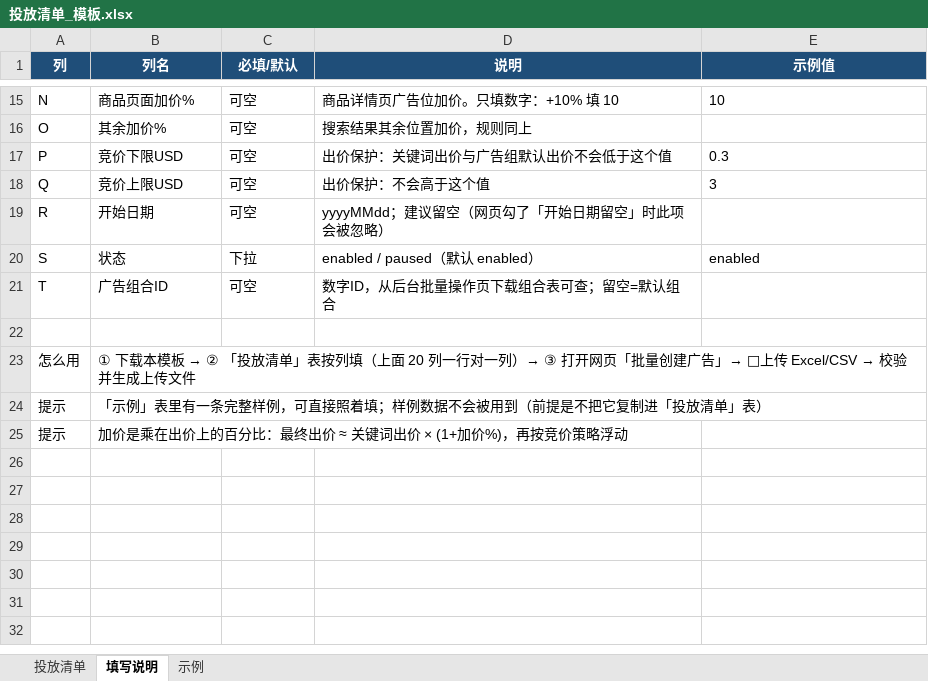
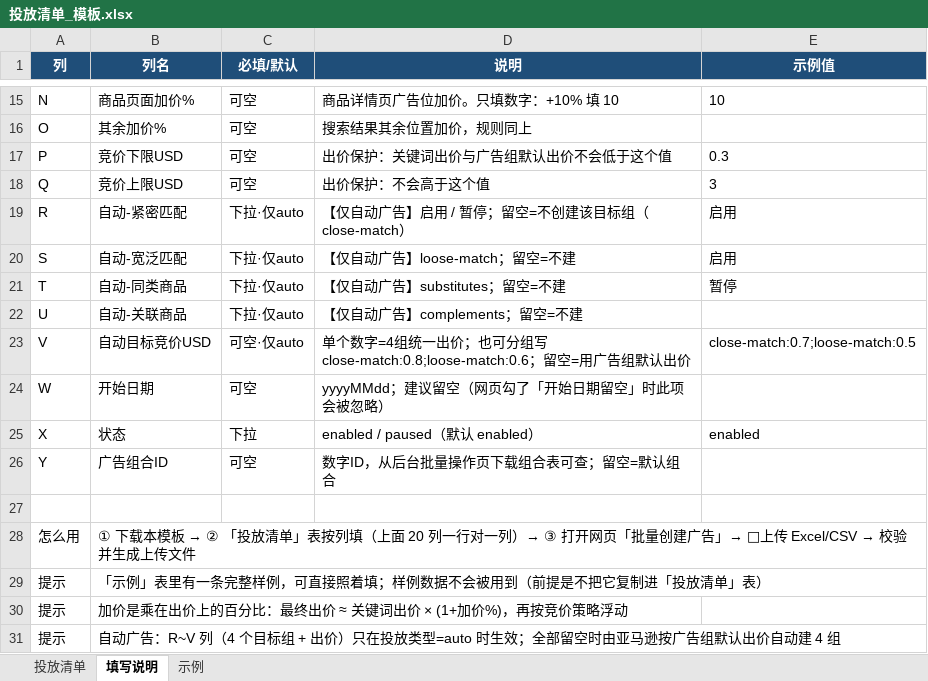
Before and after one commit to Aotuman6667/amazon-panels, an Excel workbook: 投放清单_模板.xlsx, sheet 填写说明, drawn as a sheet; only a part is shown, gaps mark what is left out; values as stored, in another font and other column widths than the file's, no borders; addresses are those after the commit; the diff names each change by its address in the sheet, - before the commit and + after, or states it on an @@ line.

Commit message:
自动广告支持选 4 个目标组: 新增 R~V 列(自动-紧密/宽泛/同类/关联 下拉启用暂停不建 + 自动目标竞价, 支持 close-match:0.8 分组出价), 生成 Product targeting 行(close-match/loose-match/substitutes/complements); 模板升到25列8个下拉, 网页表格同步加4个下拉; Python版同步

```diff
--- a/投放清单_模板.xlsx (sheet 填写说明)
+++ b/投放清单_模板.xlsx (sheet 填写说明)
+row 19: R | 自动-紧密匹配 | 下拉·仅auto | 【仅自动广告】启用 / 暂停；留空=不创建该目标组（close-match） | 启用
+row 20: S | 自动-宽泛匹配 | 下拉·仅auto | 【仅自动广告】loose-match；留空=不建 | 启用
+row 21: T | 自动-同类商品 | 下拉·仅auto | 【仅自动广告】substitutes；留空=不建 | 暂停
+row 22: U | 自动-关联商品 | 下拉·仅auto | 【仅自动广告】complements；留空=不建
+row 23: V | 自动目标竞价USD | 可空·仅auto | 单个数字=4组统一出价；也可分组写 close-match:0.8;loose-match:0.6；留空=用广告组默认出价 | close-match:0.7;loose-match:0.5
-A24 (列): R
+A24 (列): W
-A25 (列): S
+A25 (列): X
-A26 (列): T
+A26 (列): Y
+row 31: 提示 | 自动广告：R~V 列（4 个目标组 + 出价）只在投放类型=auto 时生效；全部留空时由亚马逊按广告组默认出价自动建 4 组
```
Also changed, not shown: sheet 示例, sheet 投放清单, 批量修改_操作清单模板.xlsx, 1 other file.
